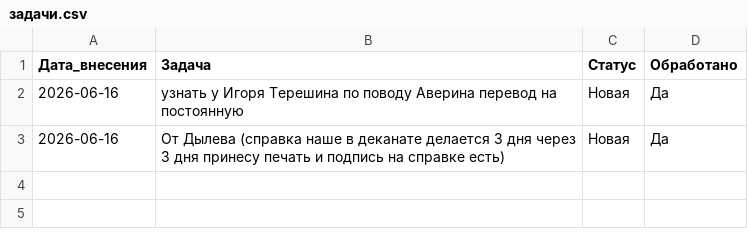
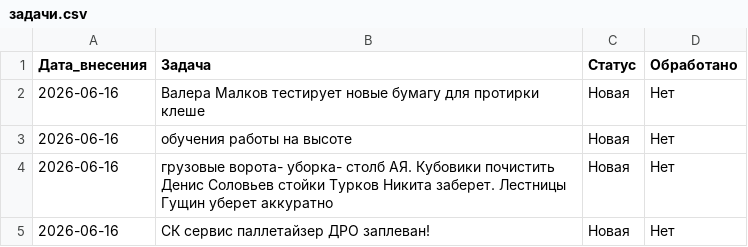
Before and after one commit to burkovpavel094-jpg/KIMChenIlim, a CSV file: задачи.csv, drawn as a sheet.

Commit message:
+ 4 новые задачи (запись в правильный файл)

```diff
--- a/задачи.csv
+++ b/задачи.csv
@@ -1,3 +1,5 @@
 Дата_внесения,Задача,Статус,Обработано
-2026-06-16,узнать у Игоря Терешина по поводу Аверина перевод на постоянную,Новая,Да
-2026-06-16,От Дылева (справка наше в деканате делается 3 дня через 3 дня принесу печать и подпись на справке есть),Новая,Да
+2026-06-16,Валера Малков тестирует новые бумагу для протирки клеше,Новая,Нет
+2026-06-16,обучения работы на высоте,Новая,Нет
+2026-06-16,грузовые ворота- уборка- столб АЯ. Кубовики почистить Денис Соловьев стойки Турков Никита заберет. Лестницы Гущин уберет аккуратно,Новая,Нет
+2026-06-16,СК сервис паллетайзер ДРО заплеван!,Новая,Нет
```
